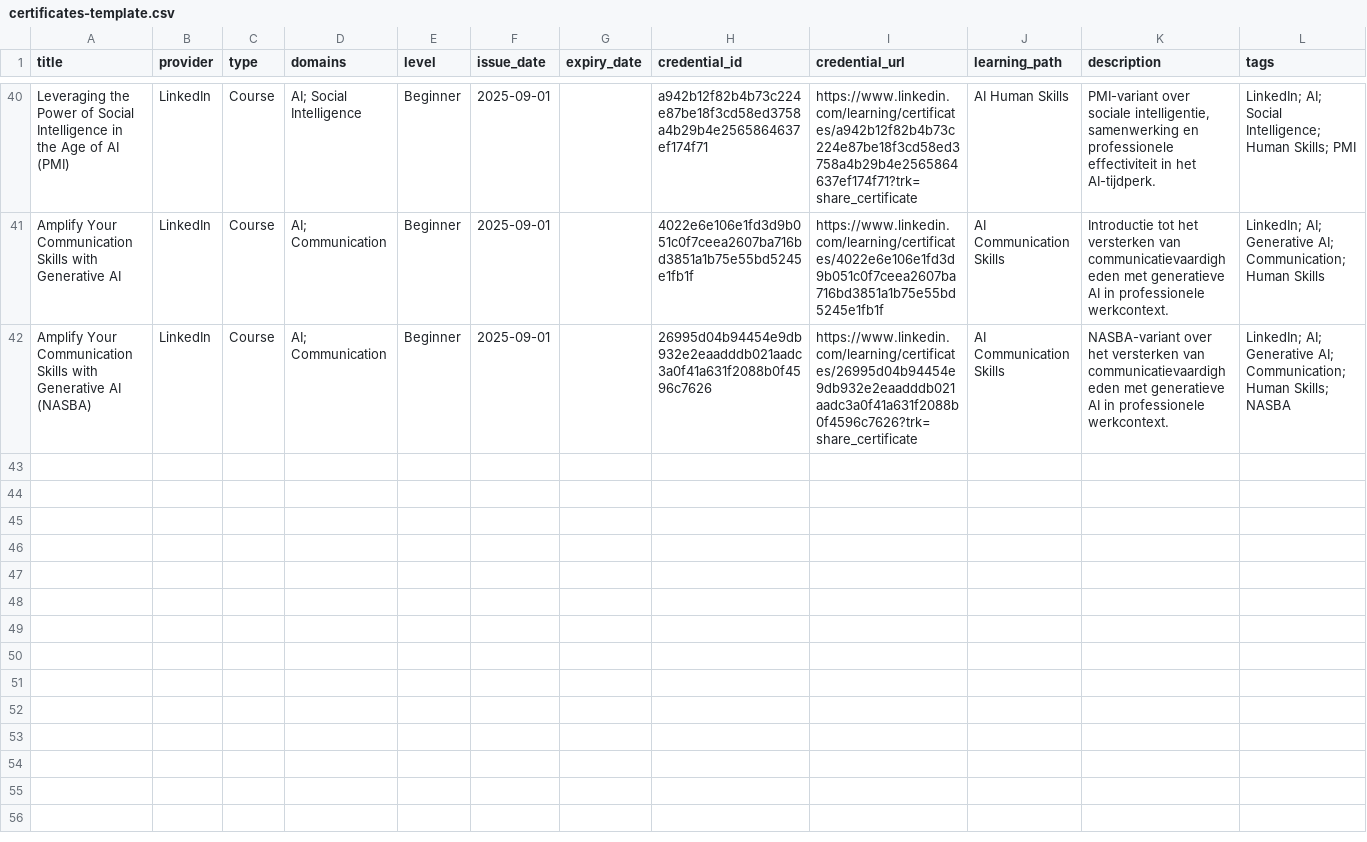
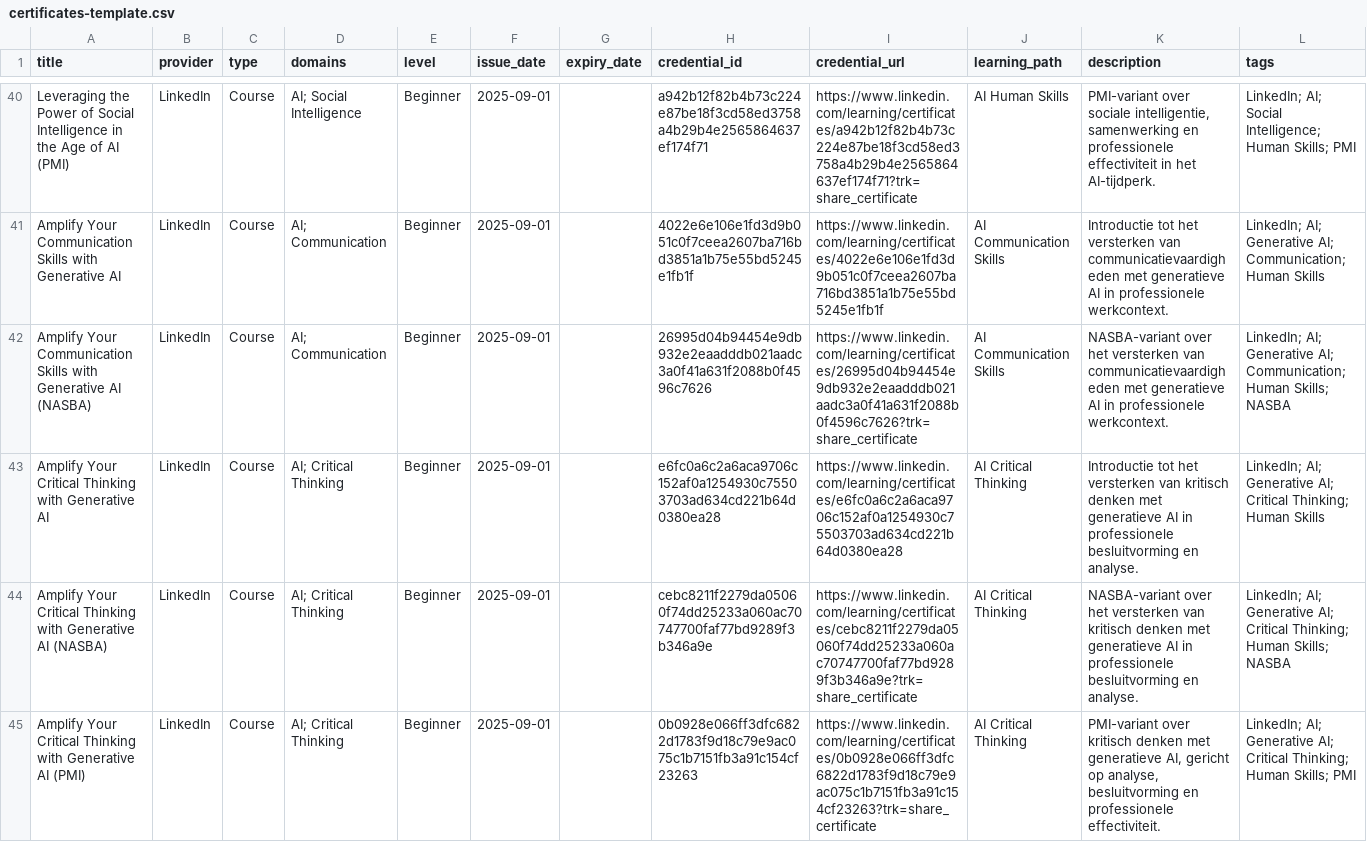
Before and after one commit to HarmvanBergen/certificaten, a CSV file: certificates-template.csv, drawn as a sheet; only a part is shown, gaps mark what is left out.

Commit message:
Add and update certification entries in CSV
Updated the certificates-template.csv file to include new entries and modified existing ones, enhancing the content related to various courses and certifications.

```diff
--- a/certificates-template.csv
+++ b/certificates-template.csv
@@ -42 +42,4 @@ Amplify Your Communication Skills with Generative AI,LinkedIn,Course,AI; Communi
 Amplify Your Communication Skills with Generative AI (NASBA),LinkedIn,Course,AI; Communication,Beginner,2025-09-01,,26995d04b94454e9db932e2eaadddb021aadc3a0f41a631f2088b0f4596c7626,https://www.linkedin.com/learning/certificates/26995d04b94454e9db932e2eaadddb021aadc3a0f41a631f2088b0f4596c7626?trk=share_certificate,AI Communication Skills,"NASBA-variant over het versterken van communicatievaardigheden met generatieve AI in professionele werkcontext.","LinkedIn; AI; Generative AI; Communication; Human Skills; NASBA"
+Amplify Your Critical Thinking with Generative AI,LinkedIn,Course,AI; Critical Thinking,Beginner,2025-09-01,,e6fc0a6c2a6aca9706c152af0a1254930c75503703ad634cd221b64d0380ea28,https://www.linkedin.com/learning/certificates/e6fc0a6c2a6aca9706c152af0a1254930c75503703ad634cd221b64d0380ea28,AI Critical Thinking,"Introductie tot het versterken van kritisch denken met generatieve AI in professionele besluitvorming en analyse.","LinkedIn; AI; Generative AI; Critical Thinking; Human Skills"
+Amplify Your Critical Thinking with Generative AI (NASBA),LinkedIn,Course,AI; Critical Thinking,Beginner,2025-09-01,,cebc8211f2279da05060f74dd25233a060ac70747700faf77bd9289f3b346a9e,https://www.linkedin.com/learning/certificates/cebc8211f2279da05060f74dd25233a060ac70747700faf77bd9289f3b346a9e?trk=share_certificate,AI Critical Thinking,"NASBA-variant over het versterken van kritisch denken met generatieve AI in professionele besluitvorming en analyse.","LinkedIn; AI; Generative AI; Critical Thinking; Human Skills; NASBA"
+Amplify Your Critical Thinking with Generative AI (PMI),LinkedIn,Course,AI; Critical Thinking,Beginner,2025-09-01,,0b0928e066ff3dfc6822d1783f9d18c79e9ac075c1b7151fb3a91c154cf23263,https://www.linkedin.com/learning/certificates/0b0928e066ff3dfc6822d1783f9d18c79e9ac075c1b7151fb3a91c154cf23263?trk=share_certificate,AI Critical Thinking,"PMI-variant over kritisch denken met generatieve AI, gericht op analyse, besluitvorming en professionele effectiviteit.","LinkedIn; AI; Generative AI; Critical Thinking; Human Skills; PMI"
```
